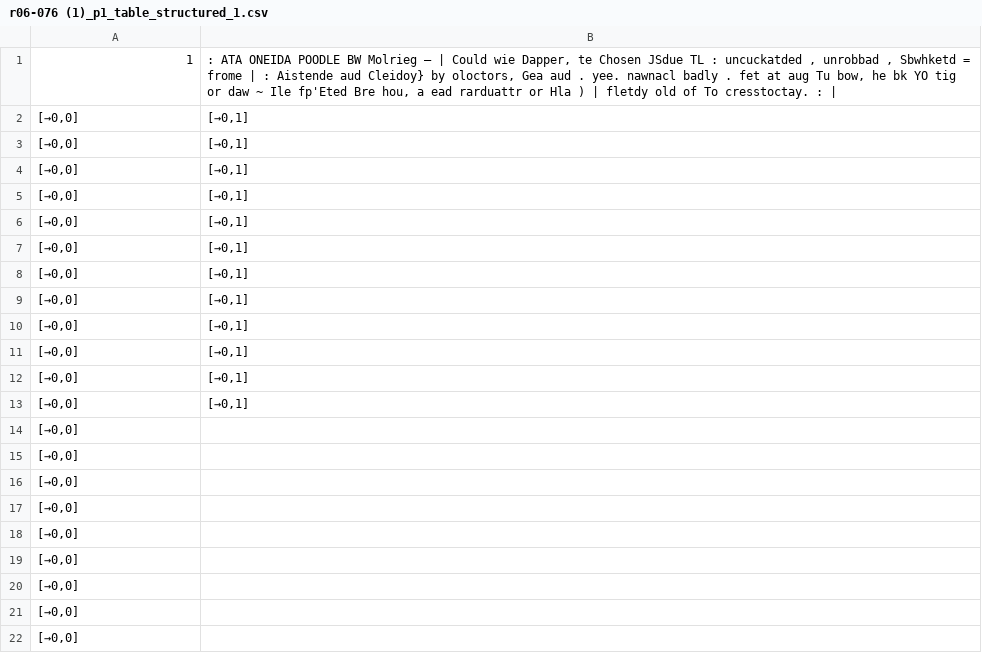
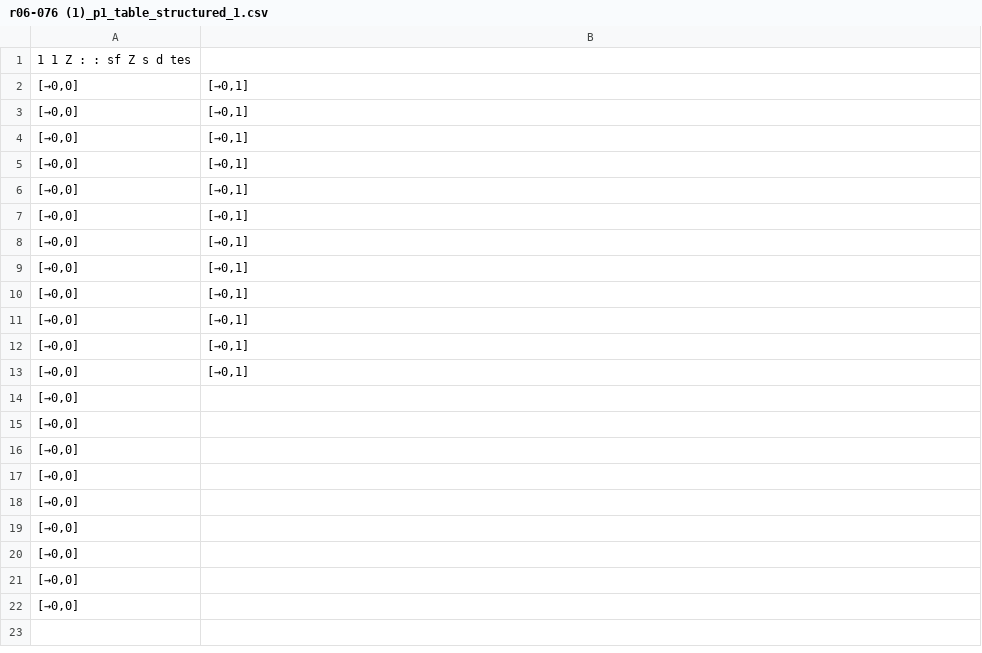
Before and after one commit to SaKinLord/doc_processing_pipeline, a CSV file: output/tables/r06-076 (1)_p1_table_structured_1.csv, drawn as a sheet; removed rows and columns are numbered as before the commit, all else as after; the diff names each change by its address in the sheet, - before the commit and + after, or states it on an @@ line.

```diff
--- a/output/tables/r06-076 (1)_p1_table_structured_1.csv
+++ b/output/tables/r06-076 (1)_p1_table_structured_1.csv
-row 1: 1 | : ATA ONEIDA POODLE BW Molrieg — | Could wie Dapper, te Chosen JSdue TL : uncuckatded , unrobbad , Sbwhketd = frome | : Aistende aud Cleidoy} by oloctors, Gea aud . yee. nawnacl badly . fet at aug Tu bow, he bk YO tig or daw ~ Ile fp'Eted Bre hou, a ead rarduattr or Hla ) | fletdy old of To cresstoctay. :
+row 1: 1 1 Z : : sf Z s d tes
```
Also changed, not shown: output/tables/83772145_p1_table_structured_1.csv, output/tables/Generated Image October 30, 2025 - 4_55PM_p1_table_structured_1.csv, 41 other files.
